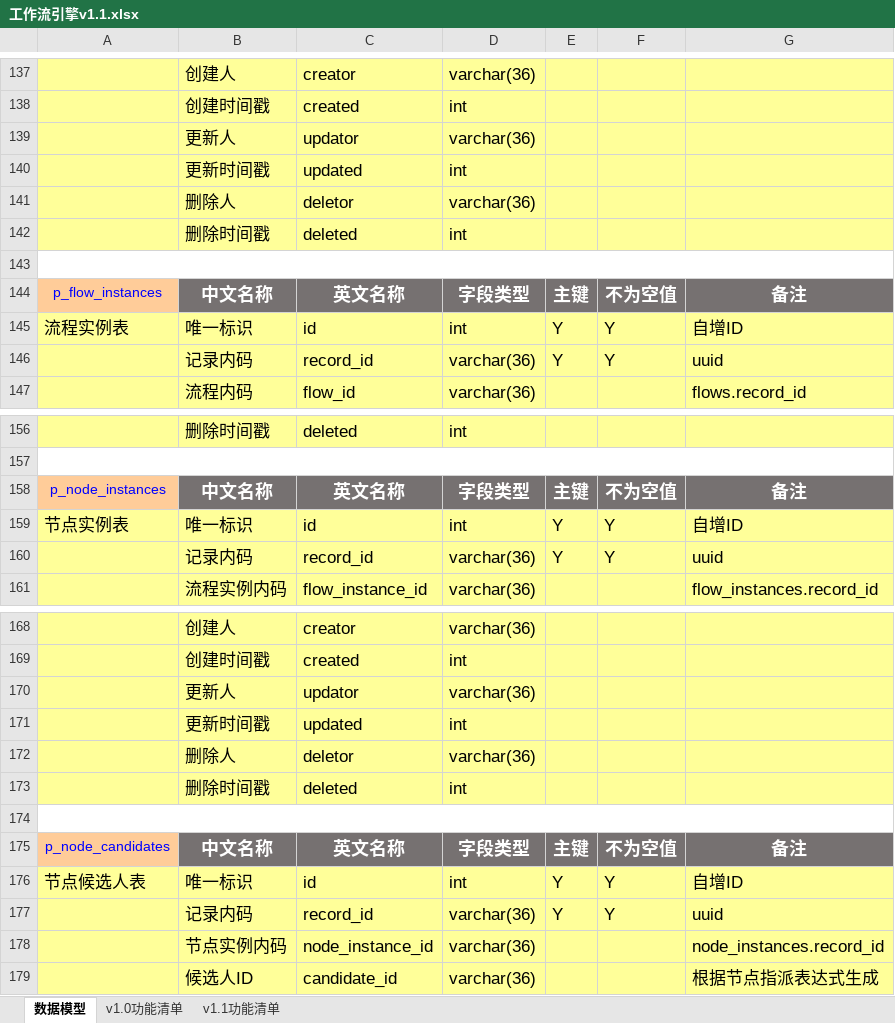
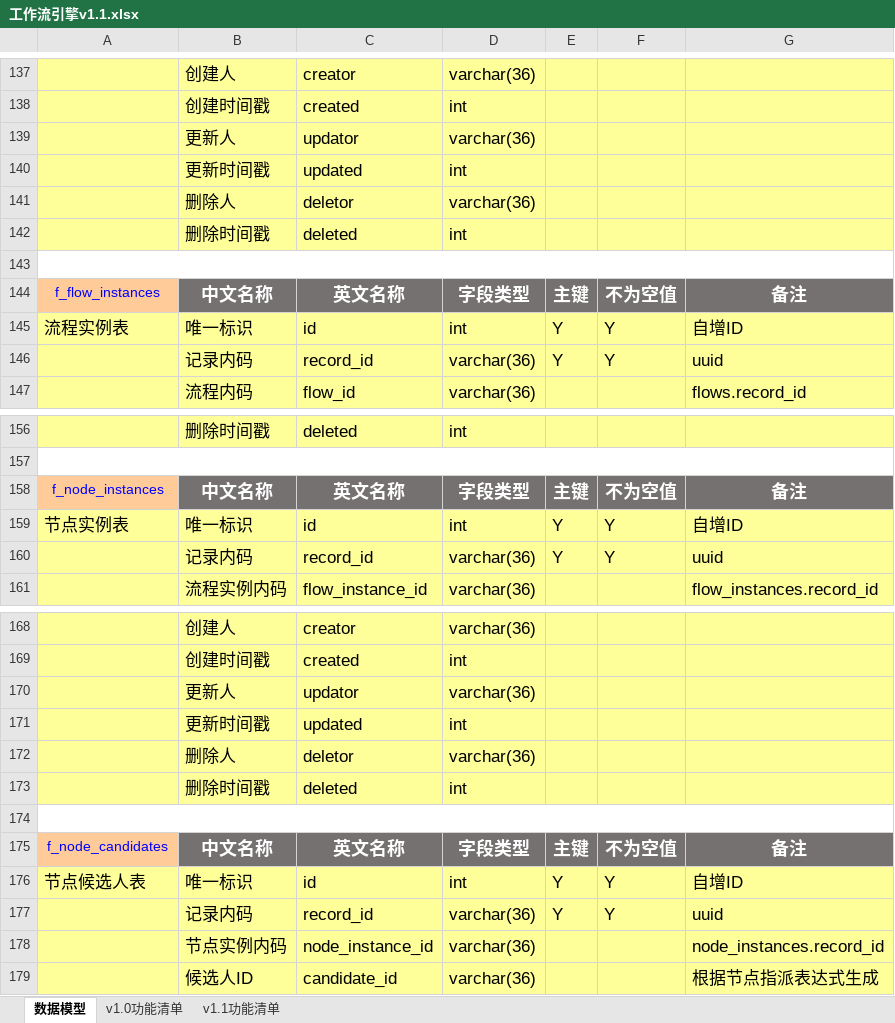
Before and after one commit to antlinker/flow, an Excel workbook: doc/工作流引擎v1.1.xlsx, sheet 数据模型, drawn as a sheet; only a part is shown, gaps mark what is left out; values as stored, in another font and other column widths than the file's, no borders; the diff covers the shown part only; the diff names each change by its address in the sheet, - before the commit and + after, or states it on an @@ line.

```diff
--- a/doc/工作流引擎v1.1.xlsx (sheet 数据模型)
+++ b/doc/工作流引擎v1.1.xlsx (sheet 数据模型)
-A144: p_flow_instances
+A144: f_flow_instances
-A158: p_node_instances
+A158: f_node_instances
-A175: p_node_candidates
+A175: f_node_candidates
```
Also changed, not shown: 10 edited cells elsewhere in this sheet, sheet v1.1功能清单, 1 other file.
